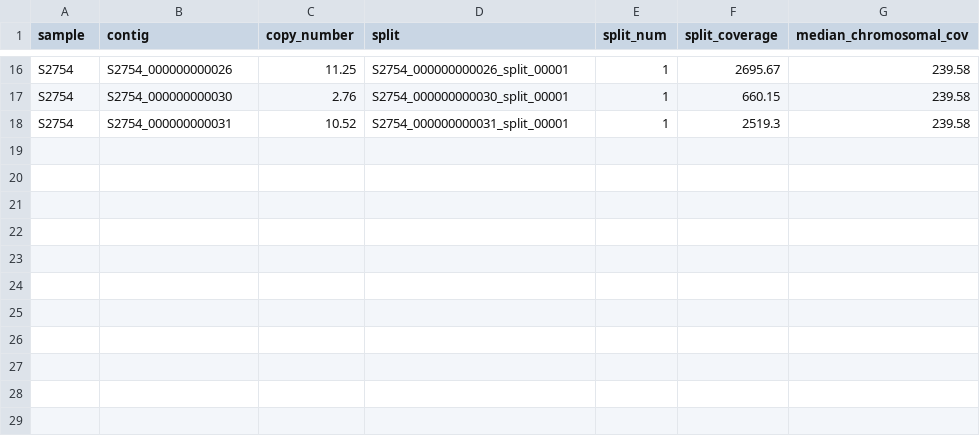
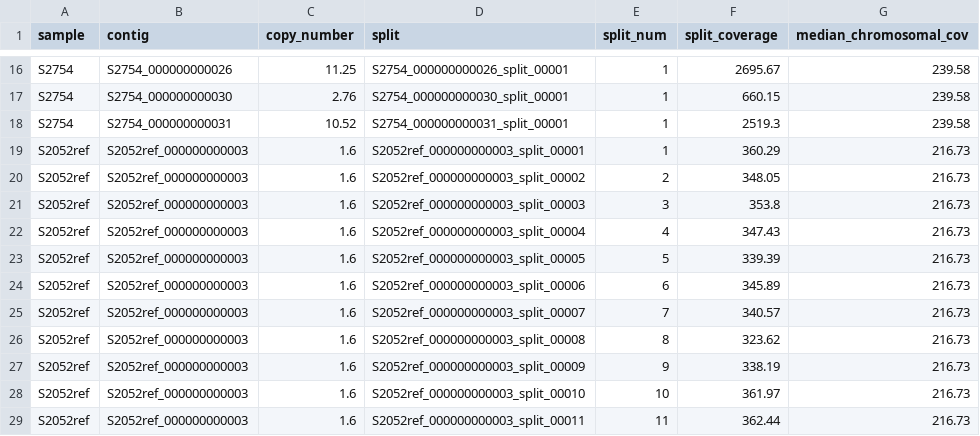
Before and after one commit to jnesme/CopyCAT, a TSV file: results/elevated_contigs_splits.tsv, drawn as a sheet; only a part is shown, gaps mark what is left out; the diff names each change by its address in the sheet, - before the commit and + after, or states it on an @@ line.

```diff
--- a/results/elevated_contigs_splits.tsv
+++ b/results/elevated_contigs_splits.tsv
+row 19: S2052ref | S2052ref_000000000003 | 1.6 | S2052ref_000000000003_split_00001 | 1 | 360.29 | 216.73
+row 20: S2052ref | S2052ref_000000000003 | 1.6 | S2052ref_000000000003_split_00002 | 2 | 348.05 | 216.73
+row 21: S2052ref | S2052ref_000000000003 | 1.6 | S2052ref_000000000003_split_00003 | 3 | 353.8 | 216.73
+row 22: S2052ref | S2052ref_000000000003 | 1.6 | S2052ref_000000000003_split_00004 | 4 | 347.43 | 216.73
+row 23: S2052ref | S2052ref_000000000003 | 1.6 | S2052ref_000000000003_split_00005 | 5 | 339.39 | 216.73
+row 24: S2052ref | S2052ref_000000000003 | 1.6 | S2052ref_000000000003_split_00006 | 6 | 345.89 | 216.73
+row 25: S2052ref | S2052ref_000000000003 | 1.6 | S2052ref_000000000003_split_00007 | 7 | 340.57 | 216.73
+row 26: S2052ref | S2052ref_000000000003 | 1.6 | S2052ref_000000000003_split_00008 | 8 | 323.62 | 216.73
+row 27: S2052ref | S2052ref_000000000003 | 1.6 | S2052ref_000000000003_split_00009 | 9 | 338.19 | 216.73
+row 28: S2052ref | S2052ref_000000000003 | 1.6 | S2052ref_000000000003_split_00010 | 10 | 361.97 | 216.73
+row 29: S2052ref | S2052ref_000000000003 | 1.6 | S2052ref_000000000003_split_00011 | 11 | 362.44 | 216.73
```
Also changed, not shown: 18 other files.
